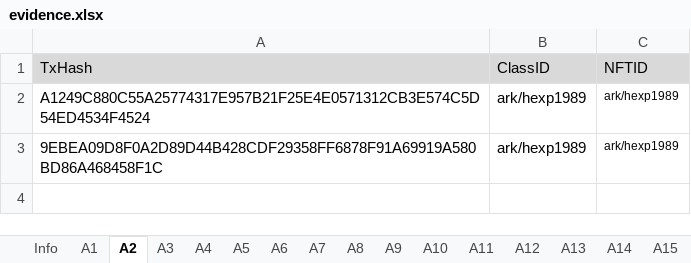
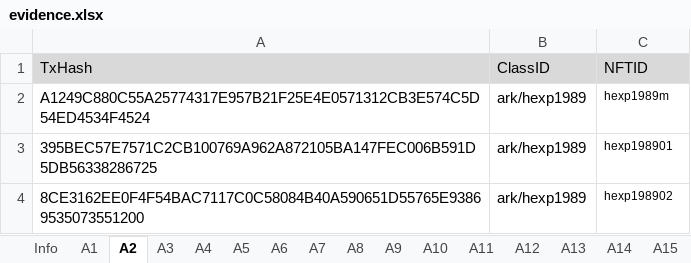
Before and after one commit to game-of-nfts/gon-evidence, an Excel workbook: hexp1989/evidence.xlsx, sheet A2, drawn as a sheet; values as stored, in another font and other column widths than the file's, no borders; the diff names each change by its address in the sheet, - before the commit and + after, or states it on an @@ line.

```diff
--- a/hexp1989/evidence.xlsx (sheet A2)
+++ b/hexp1989/evidence.xlsx (sheet A2)
-C2 (NFTID): ark/hexp1989
+C2 (NFTID): hexp1989m
-A3 (TxHash): 9EBEA09D8F0A2D89D44B428CDF29358FF6878F91A69919A580BD86A468458F1C
+A3 (TxHash): 395BEC57E7571C2CB100769A962A872105BA147FEC006B591D5DB56338286725
-C3 (NFTID): ark/hexp1989
+C3 (NFTID): hexp198901
+row 4: 8CE3162EE0F4F54BAC7117C0C58084B40A590651D55765E93869535073551200 | ark/hexp1989 | hexp198902
```
Also changed, not shown: sheet A3.
